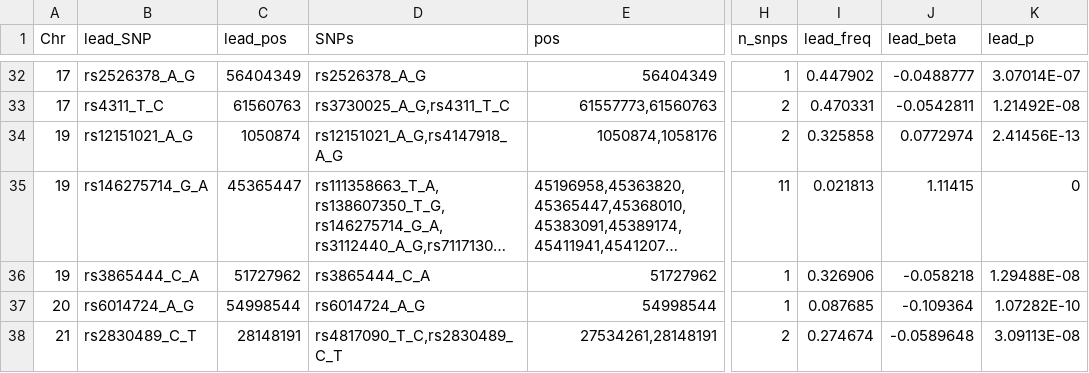
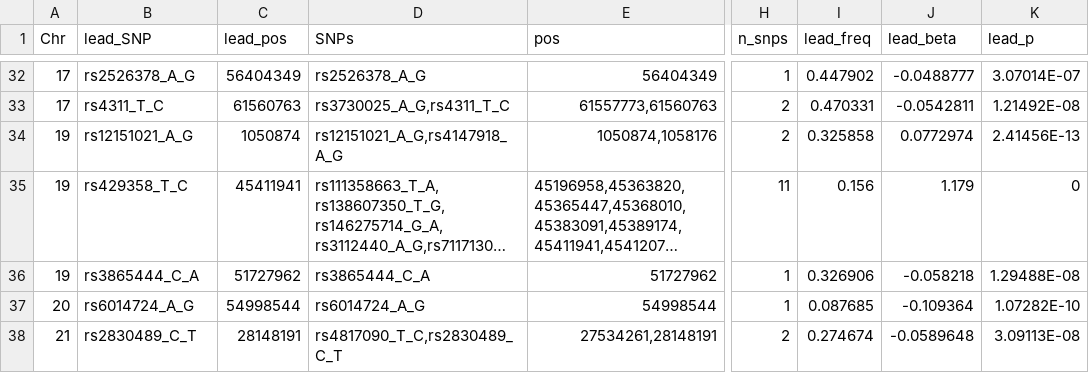
Before and after one commit to Jeremy37/AD_finemap, a TSV file: AD.loci.tsv, drawn as a sheet; only a part is shown, gaps mark what is left out; long unchanged cells end in …; the diff names each change by its address in the sheet, - before the commit and + after, or states it on an @@ line.

```diff
--- a/AD.loci.tsv
+++ b/AD.loci.tsv
-B35 (lead_SNP): rs146275714_G_A
+B35 (lead_SNP): rs429358_T_C
-C35 (lead_pos): 45365447
+C35 (lead_pos): 45411941
-I35 (lead_freq): 0.021813
+I35 (lead_freq): 0.156
-J35 (lead_beta): 1.11415
+J35 (lead_beta): 1.179
```
Also changed, not shown: 18 other files.
